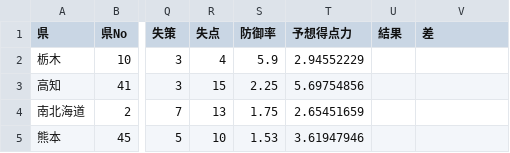
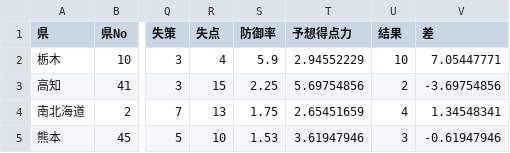
Before and after one commit to radiocat/study-sklearn, a CSV file: hs-bb/round5-game-predict-2016.csv, drawn as a sheet; only a part is shown, gaps mark what is left out; the diff names each change by its address in the sheet, - before the commit and + after, or states it on an @@ line.

Commit message:
準決勝の結果を反映

```diff
--- a/hs-bb/round5-game-predict-2016.csv
+++ b/hs-bb/round5-game-predict-2016.csv
-U2 (結果): (empty)
+U2 (結果): 10
-V2 (差): (empty)
+V2 (差): 7.05447771
-U3 (結果): (empty)
+U3 (結果): 2
-V3 (差): (empty)
+V3 (差): -3.69754856
-U4 (結果): (empty)
+U4 (結果): 4
-V4 (差): (empty)
+V4 (差): 1.34548341
-U5 (結果): (empty)
+U5 (結果): 3
-V5 (差): (empty)
+V5 (差): -0.61947946
```
